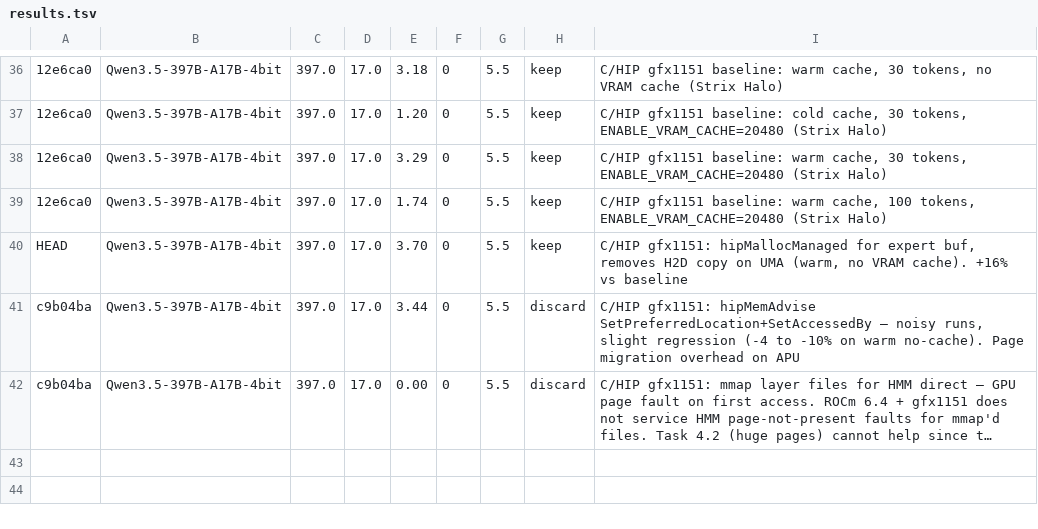
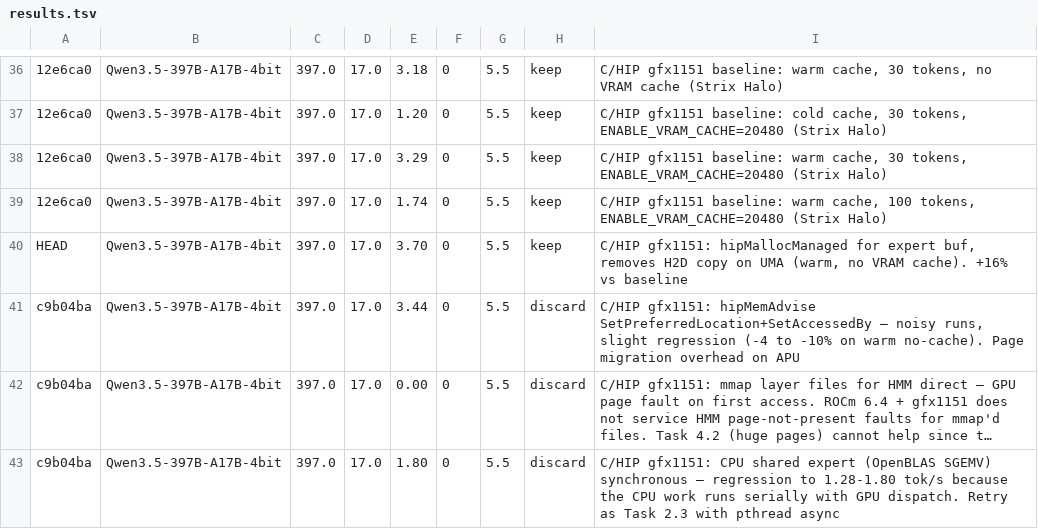
Before and after one commit to ssubbotin/flash-moe, a TSV file: results.tsv, drawn as a sheet; only a part is shown, gaps mark what is left out; long unchanged cells end in …; the diff names each change by its address in the sheet, - before the commit and + after, or states it on an @@ line.

Commit message:
bench: discard sync CPU shared expert — needs async (Task 2.3)

```diff
--- a/results.tsv
+++ b/results.tsv
+row 43: c9b04ba | Qwen3.5-397B-A17B-4bit | 397.0 | 17.0 | 1.80 | 0 | 5.5 | discard | C/HIP gfx1151: CPU shared expert (OpenBLAS SGEMV) synchronous — regression to 1.28-1.80 tok/s because the CPU work runs serially with GPU dispatch. Retry as Task 2.3 with pthread async
```
